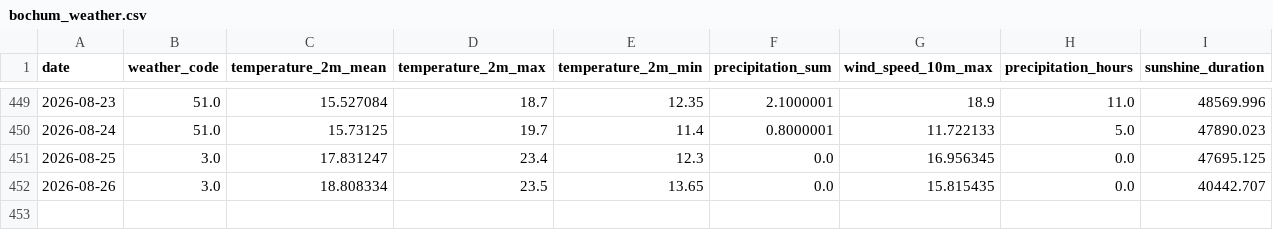
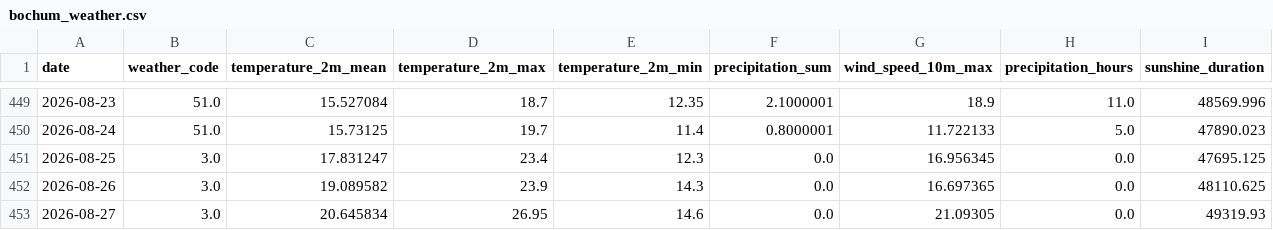
Before and after one commit to fischer-jonas/bbq-tableau, a CSV file: bochum_weather.csv, drawn as a sheet; only a part is shown, gaps mark what is left out.

Commit message:
Daily weather update

```diff
--- a/bochum_weather.csv
+++ b/bochum_weather.csv
@@ -451,2 +451,3 @@ date,weather_code,temperature_2m_mean,temperature_2m_max,temperature_2m_min,prec
 2026-08-25,3.0,17.831247,23.4,12.3,0.0,16.956345,0.0,47695.125
-2026-08-26,3.0,18.808334,23.5,13.65,0.0,15.815435,0.0,40442.707
+2026-08-26,3.0,19.089582,23.9,14.3,0.0,16.697365,0.0,48110.625
+2026-08-27,3.0,20.645834,26.95,14.6,0.0,21.09305,0.0,49319.93
```
Also changed, not shown: glfi.csv.
